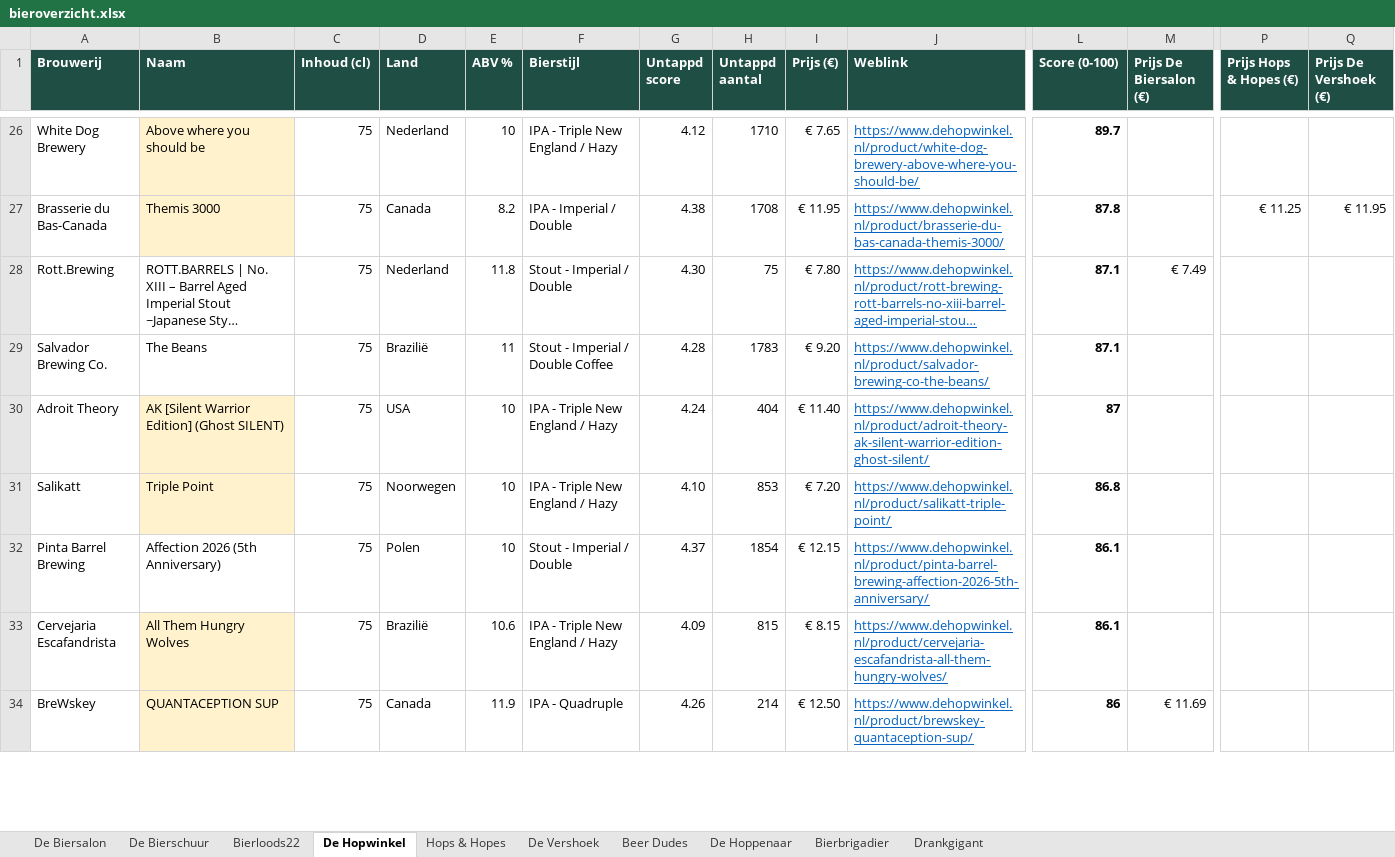
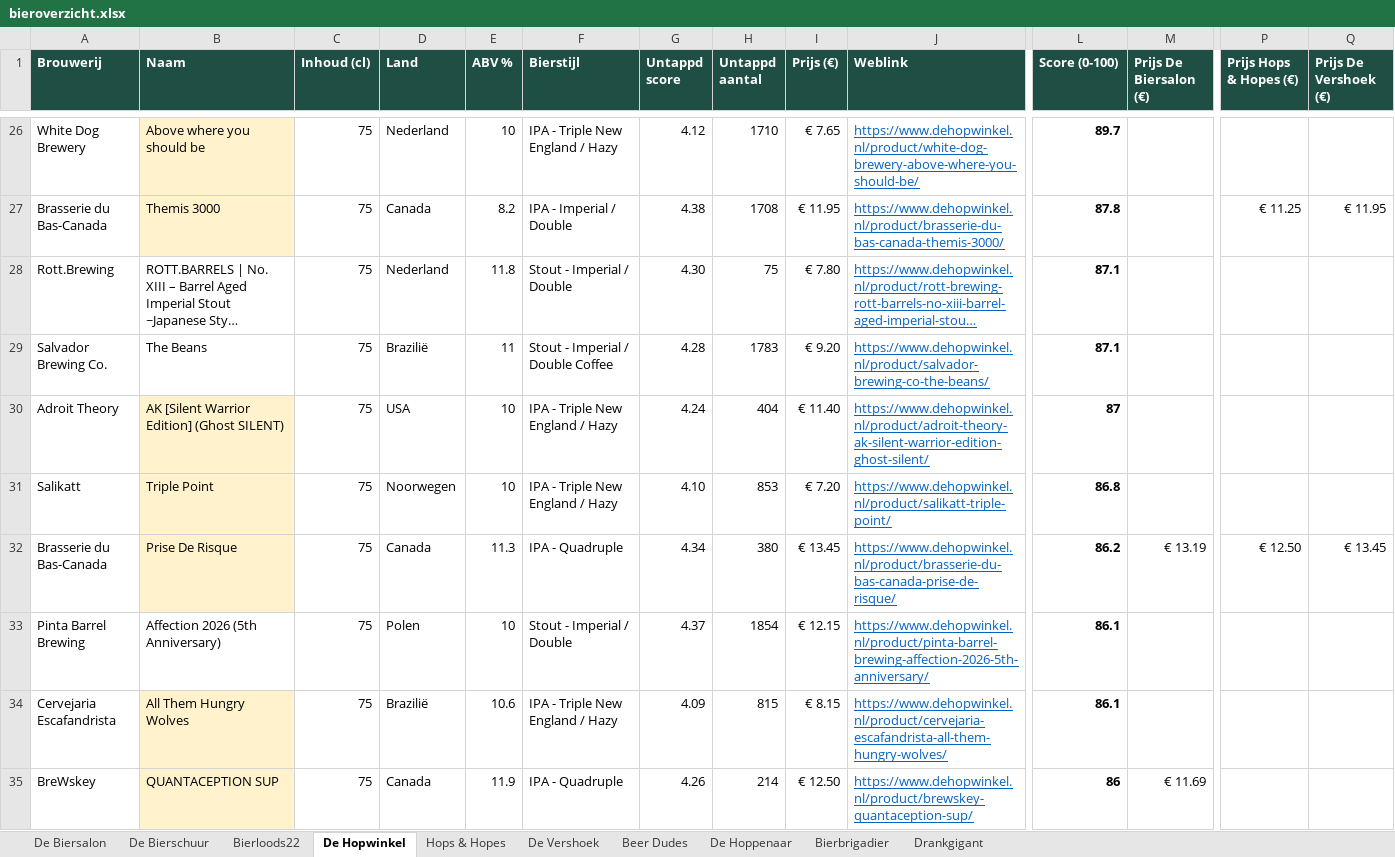
Before and after one commit to RdG-Bier/DeBierScraper, an Excel workbook: docs/bieroverzicht.xlsx, sheet De Hopwinkel, drawn as a sheet; only a part is shown, gaps mark what is left out; long unchanged cells end in …; values as stored, in another font and other column widths than the file's, no borders; conditional formats not drawn; rows hold the shown columns only; the diff covers the shown part only; the diff names each change by its address in the sheet, - before the commit and + after, or states it on an @@ line.

```diff
--- a/docs/bieroverzicht.xlsx (sheet De Hopwinkel)
+++ b/docs/bieroverzicht.xlsx (sheet De Hopwinkel)
-M28 (Prijs De Biersalon (€)): € 7.49
+M28 (Prijs De Biersalon (€)): (empty)
+row 32: Brasserie du Bas-Canada | Prise De Risque | 75 | Canada | 11.3 | IPA - Quadruple | 4.34 | 380 | € 13.45 | https://www.dehopwinkel.nl/product/brasserie-du-bas-canada-prise-de-risque/ | 86.2 | € 13.19 | € 12.50 | € 13.45
```
Also changed, not shown: 5 added rows, 2 removed rows and 13 edited cells elsewhere in this sheet, sheet De Biersalon, sheet Beer Dudes, sheet Hops & Hopes, sheet Bierloods22, sheet De Hoppenaar, sheet De Bierschuur, 3 more sheets, 31 other files.
